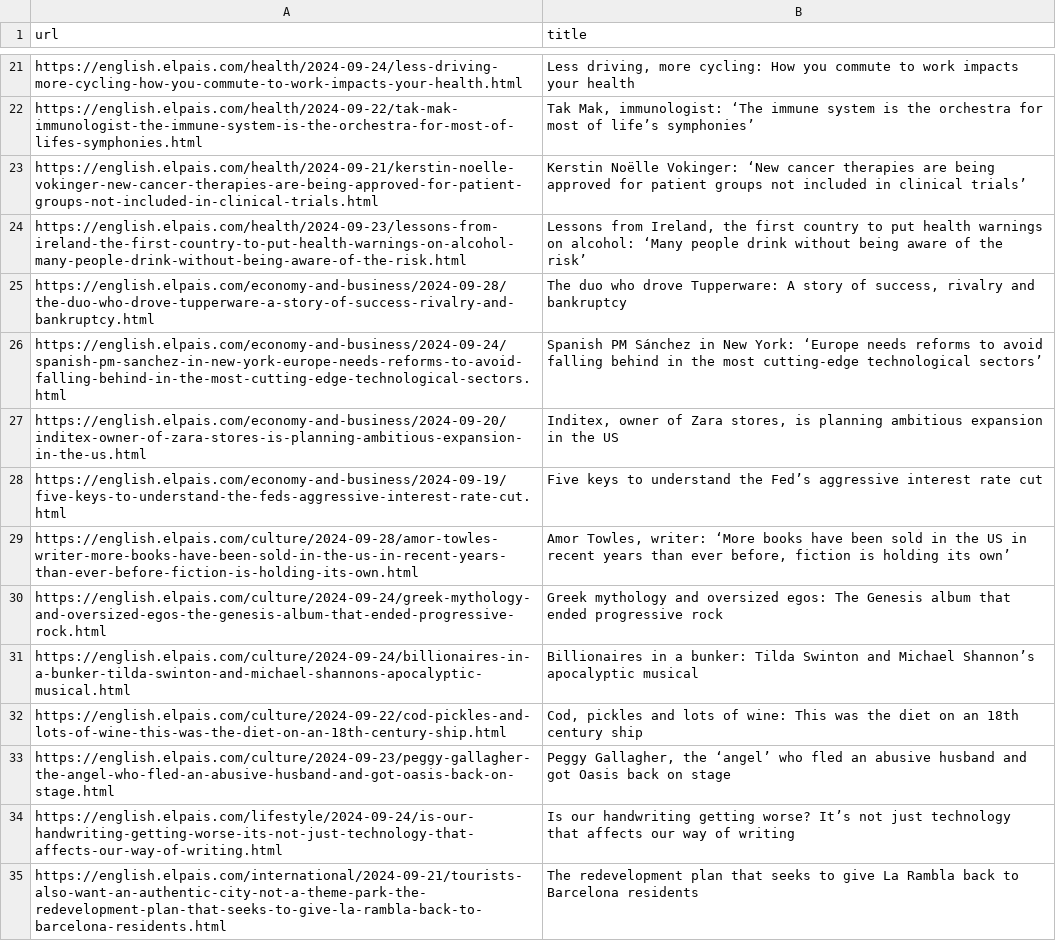
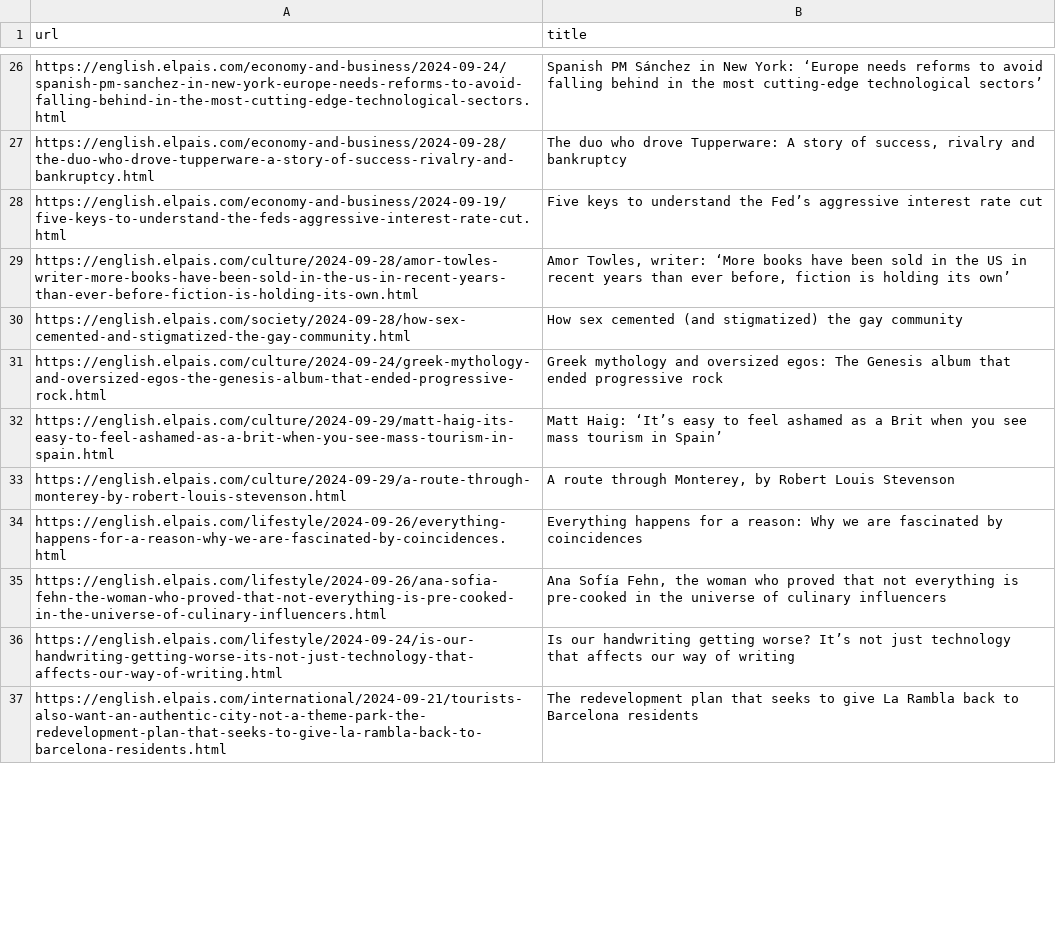
Before and after one commit to jsoma/scraper-sample, a CSV file: headlines.csv, drawn as a sheet; only a part is shown, gaps mark what is left out; removed rows and columns are numbered as before the commit, all else as after; the diff covers the shown part only; the diff names each change by its address in the sheet, - before the commit and + after, or states it on an @@ line.

```diff
--- a/headlines.csv
+++ b/headlines.csv
@@ row 21 moved to row 24: https://english.elpais.com/health/2024-0… @@
-row 22: https://english.elpais.com/health/2024-09-22/tak-mak-immunologist-the-immune-system-is-the-orchestra-for-most-of-lifes-symphonies.html | Tak Mak, immunologist: ‘The immune system is the orchestra for most of life’s symphonies’
-row 23: https://english.elpais.com/health/2024-09-21/kerstin-noelle-vokinger-new-cancer-therapies-are-being-approved-for-patient-groups-not-included-in-clinical-trials.html | Kerstin Noëlle Vokinger: ‘New cancer therapies are being approved for patient groups not included in clinical trials’
-row 24: https://english.elpais.com/health/2024-09-23/lessons-from-ireland-the-first-country-to-put-health-warnings-on-alcohol-many-people-drink-without-being-aware-of-the-risk.html | Lessons from Ireland, the first country to put health warnings on alcohol: ‘Many people drink without being aware of the risk’
-row 27: https://english.elpais.com/economy-and-business/2024-09-20/inditex-owner-of-zara-stores-is-planning-ambitious-expansion-in-the-us.html | Inditex, owner of Zara stores, is planning ambitious expansion in the US
+row 30: https://english.elpais.com/society/2024-09-28/how-sex-cemented-and-stigmatized-the-gay-community.html | How sex cemented (and stigmatized) the gay community
-row 31: https://english.elpais.com/culture/2024-09-24/billionaires-in-a-bunker-tilda-swinton-and-michael-shannons-apocalyptic-musical.html | Billionaires in a bunker: Tilda Swinton and Michael Shannon’s apocalyptic musical
-row 32: https://english.elpais.com/culture/2024-09-22/cod-pickles-and-lots-of-wine-this-was-the-diet-on-an-18th-century-ship.html | Cod, pickles and lots of wine: This was the diet on an 18th century ship
-row 33: https://english.elpais.com/culture/2024-09-23/peggy-gallagher-the-angel-who-fled-an-abusive-husband-and-got-oasis-back-on-stage.html | Peggy Gallagher, the ‘angel’ who fled an abusive husband and got Oasis back on stage
@@ row 6 moved to row 32: https://english.elpais.com/culture/2024-… @@
@@ row 8 moved to row 33: https://english.elpais.com/culture/2024-… @@
@@ row 19 moved to row 34: https://english.elpais.com/lifestyle/202… @@
+row 35: https://english.elpais.com/lifestyle/2024-09-26/ana-sofia-fehn-the-woman-who-proved-that-not-everything-is-pre-cooked-in-the-universe-of-culinary-influencers.html | Ana Sofía Fehn, the woman who proved that not everything is pre-cooked in the universe of culinary influencers
```
Also changed, not shown: 20 added rows, 15 removed rows and 5 moved rows elsewhere in this file.
